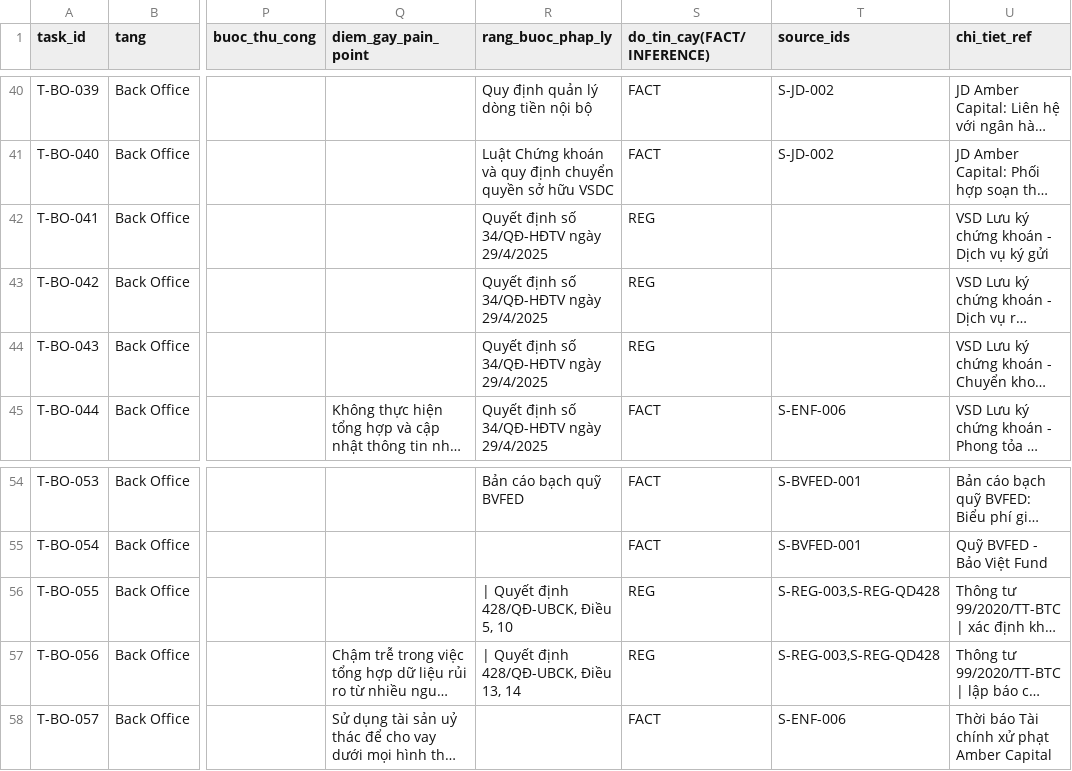
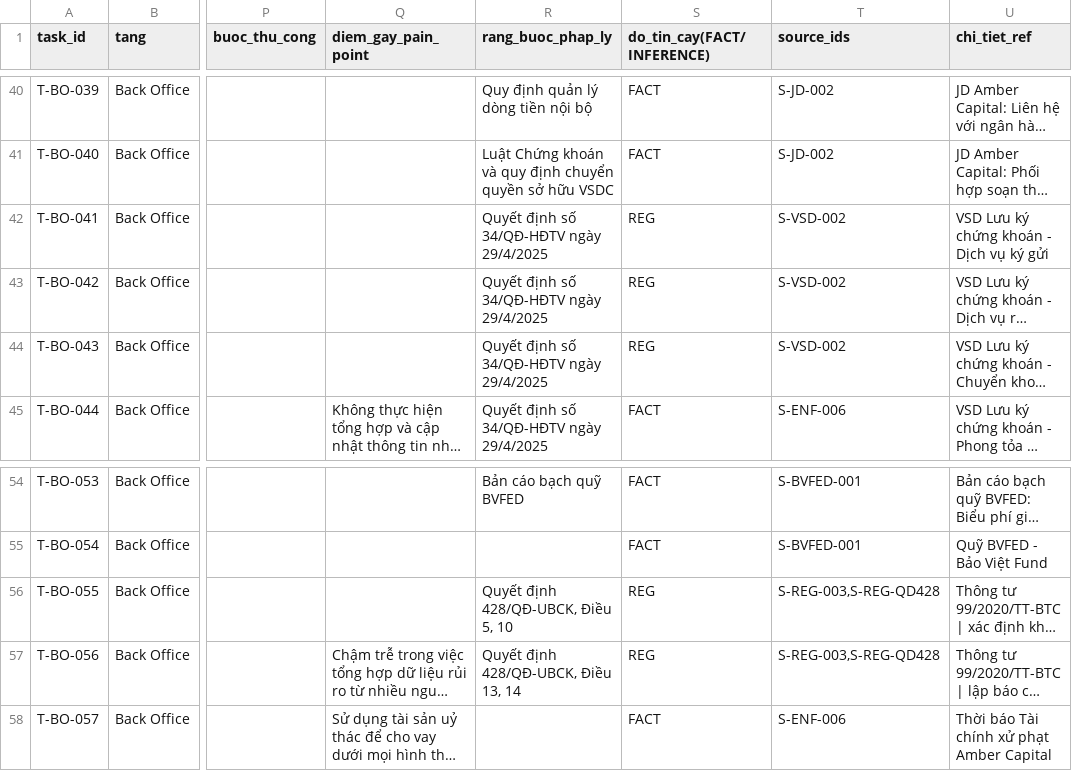
Before and after one commit to nguyenleminhthuvas-sys/fund-research-dragoncapital, a CSV file: _data/task_registry.csv, drawn as a sheet; only a part is shown, gaps mark what is left out; long unchanged cells end in …; the diff covers the shown part only; the diff names each change by its address in the sheet, - before the commit and + after, or states it on an @@ line.

```diff
--- a/_data/task_registry.csv
+++ b/_data/task_registry.csv
-T42:T44 (source_ids): (empty)
+T42:T44 (source_ids): S-VSD-002
-R56 (rang_buoc_phap_ly): | Quyết định 428/QĐ-UBCK, Điều 5, 10
+R56 (rang_buoc_phap_ly): Quyết định 428/QĐ-UBCK, Điều 5, 10
-R57 (rang_buoc_phap_ly): | Quyết định 428/QĐ-UBCK, Điều 13, 14
+R57 (rang_buoc_phap_ly): Quyết định 428/QĐ-UBCK, Điều 13, 14
```
Also changed, not shown: 11 edited cells elsewhere in this file, _data/SOURCE_REGISTRY.csv, 13 other files.
